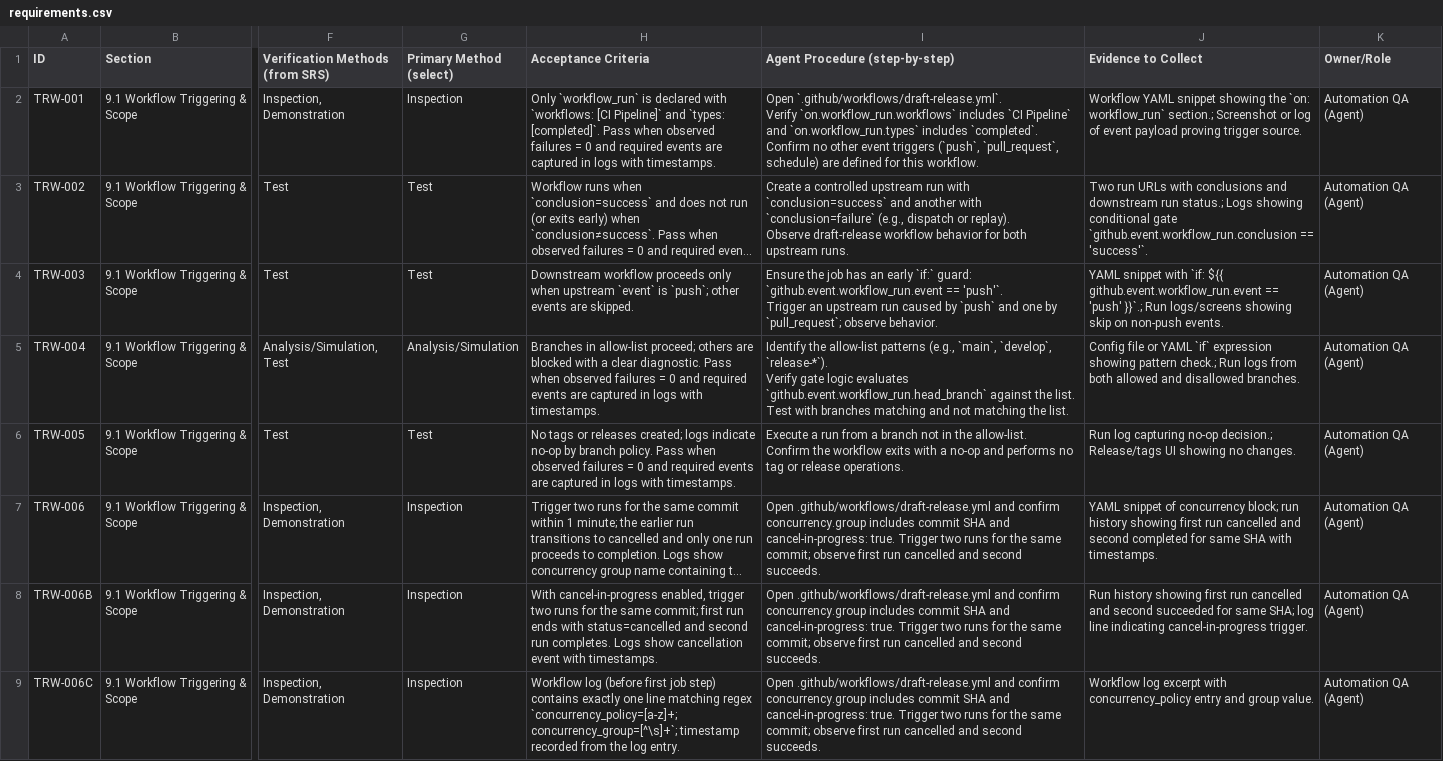
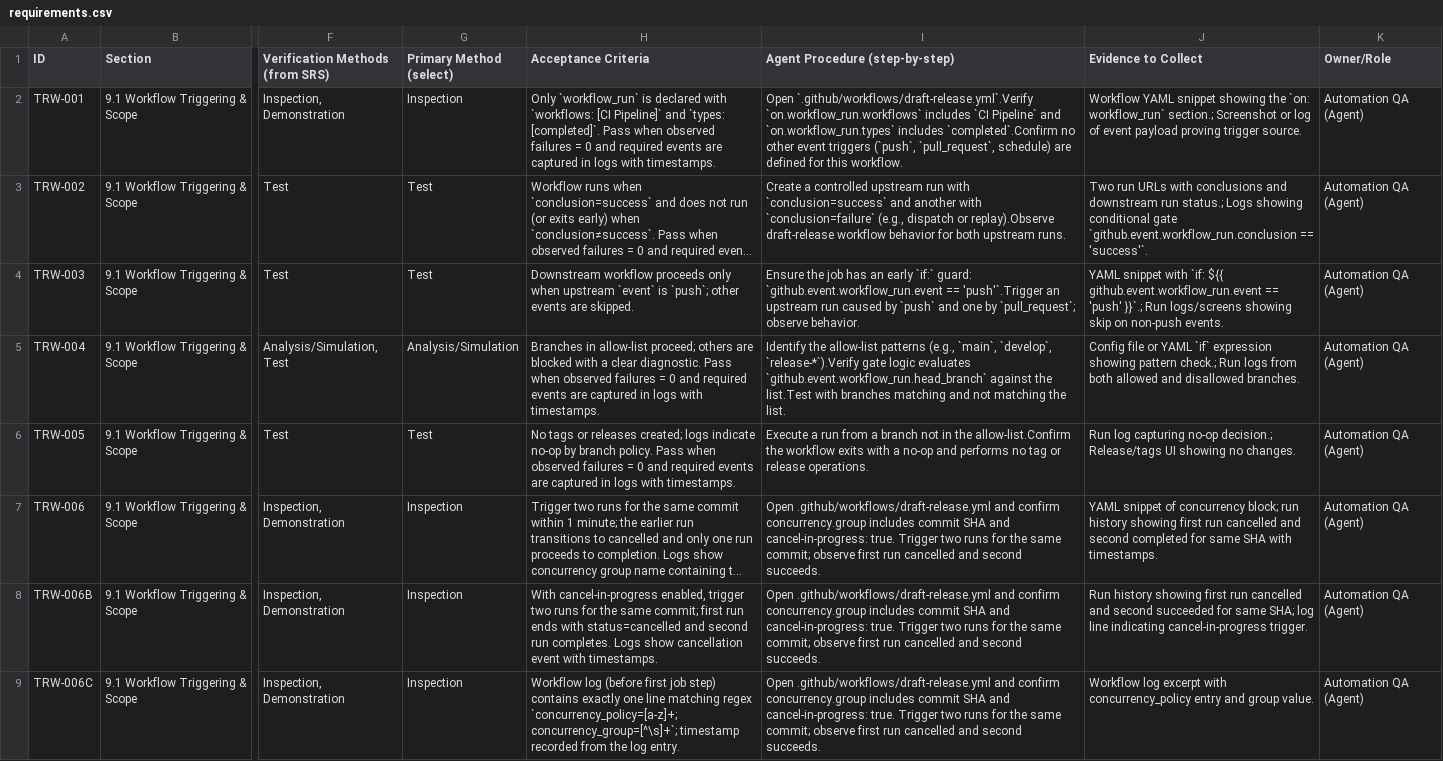
Before and after one commit to LabVIEW-Community-CI-CD/labview-icon-editor-sandbox, a CSV file: docs/requirements/requirements.csv, drawn as a sheet; only a part is shown, gaps mark what is left out; long unchanged cells end in …; ↵ is a line break in a cell; the diff covers the shown part only; the diff names each change by its address in the sheet, - before the commit and + after, or states it on an @@ line.

```diff
--- a/docs/requirements/requirements.csv
+++ b/docs/requirements/requirements.csv
-I2 (Agent Procedure (step-by-step)): Open `.github/workflows/draft-release.yml`. ↵ Verify `on.workflow_run.workflows` includes `CI Pipeline` and `on.workflow_run.types` includes `completed`. ↵ Confirm no other…
+I2 (Agent Procedure (step-by-step)): Open `.github/workflows/draft-release.yml`.Verify `on.workflow_run.workflows` includes `CI Pipeline` and `on.workflow_run.types` includes `completed`.Confirm no other…
-I3 (Agent Procedure (step-by-step)): …dispatch or replay). ↵ Observe draft-release workflow…
+I3 (Agent Procedure (step-by-step)): …dispatch or replay).Observe draft-release workflow…
-I4 (Agent Procedure (step-by-step)): …`github.event.workflow_run.event == 'push'`. ↵ Trigger an upstream…
+I4 (Agent Procedure (step-by-step)): …`github.event.workflow_run.event == 'push'`.Trigger an upstream…
-I5 (Agent Procedure (step-by-step)): …`main`, `develop`, `release-*`). ↵ Verify gate logic evaluates `github.event.workflow_run.head_branch` against the list. ↵ Test with branches…
+I5 (Agent Procedure (step-by-step)): …`main`, `develop`, `release-*`).Verify gate logic evaluates `github.event.workflow_run.head_branch` against the list.Test with branches…
-I6 (Agent Procedure (step-by-step)): …in the allow-list. ↵ Confirm the workflow…
+I6 (Agent Procedure (step-by-step)): …in the allow-list.Confirm the workflow…
```
Also changed, not shown: 29 edited cells elsewhere in this file, 1 other file.
